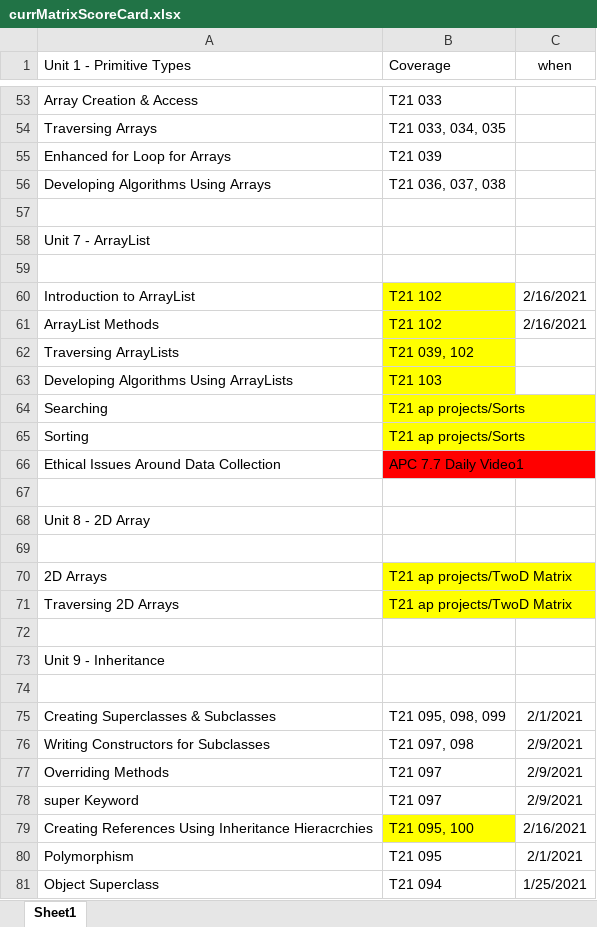
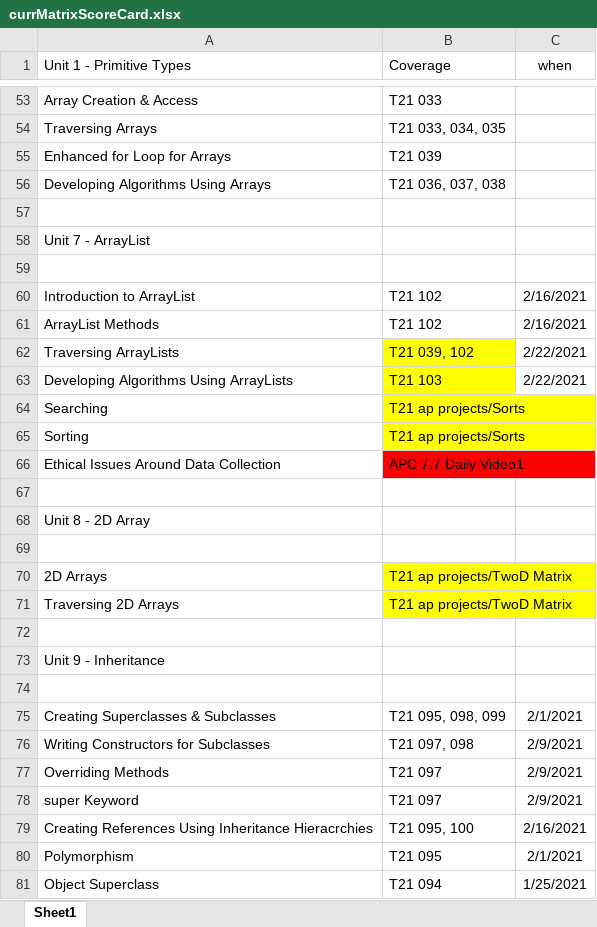
Before and after one commit to gregneat/T21, an Excel workbook: ap projects/APCurriculum/currMatrixScoreCard.xlsx, sheet Sheet1, drawn as a sheet; only a part is shown, gaps mark what is left out; values as stored, in another font and other column widths than the file's, no borders; the diff names each change by its address in the sheet, - before the commit and + after, or states it on an @@ line.

```diff
--- a/ap projects/APCurriculum/currMatrixScoreCard.xlsx (sheet Sheet1)
+++ b/ap projects/APCurriculum/currMatrixScoreCard.xlsx (sheet Sheet1)
-B60:B61 fill: #FFFF00
+B60:B61 fill: none
-C62:C63 (when): (empty)
+C62:C63 (when): 2/22/2021
-B79 fill: #FFFF00
+B79 fill: none
```
Also changed, not shown: 8 other files.
